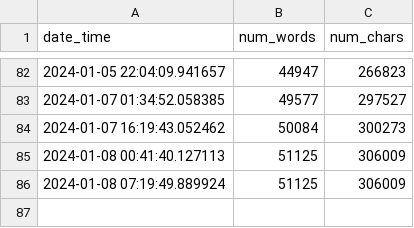
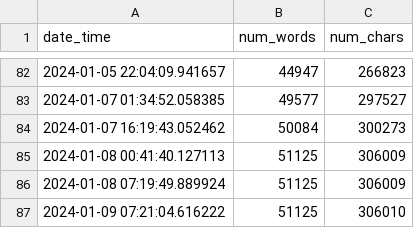
Before and after one commit to mbarbetti/phd-thesis-public, a CSV file: .github/data/progress-report.csv, drawn as a sheet; only a part is shown, gaps mark what is left out.

Commit message:
added latest progress report

```diff
--- a/.github/data/progress-report.csv
+++ b/.github/data/progress-report.csv
@@ -86 +86,2 @@ date_time,num_words,num_chars
 2024-01-08 07:19:49.889924,51125,306009
+2024-01-09 07:21:04.616222,51125,306010
```
Also changed, not shown: 1 other file.
